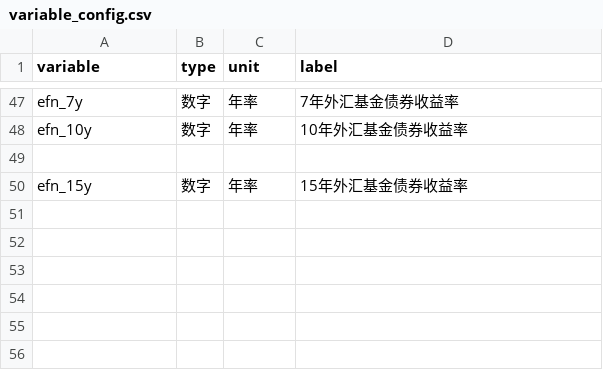
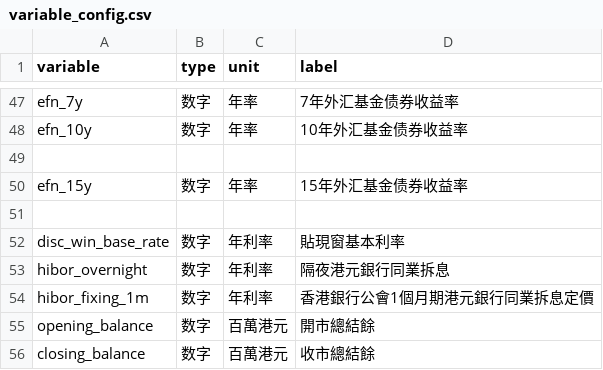
Before and after one commit to wilcoxonumi/hibor-tool, a CSV file: variable_config.csv, drawn as a sheet; only a part is shown, gaps mark what is left out; the diff names each change by its address in the sheet, - before the commit and + after, or states it on an @@ line.

Commit message:
Update variable_config.csv

```diff
--- a/variable_config.csv
+++ b/variable_config.csv
+row 51: (empty)
+row 52: disc_win_base_rate | 数字 | 年利率 | 貼現窗基本利率
+row 53: hibor_overnight | 数字 | 年利率 | 隔夜港元銀行同業拆息
+row 54: hibor_fixing_1m | 数字 | 年利率 | 香港銀行公會1個月期港元銀行同業拆息定價
+row 55: opening_balance | 数字 | 百萬港元 | 開市總結餘
+row 56: closing_balance | 数字 | 百萬港元 | 收市總結餘
```
